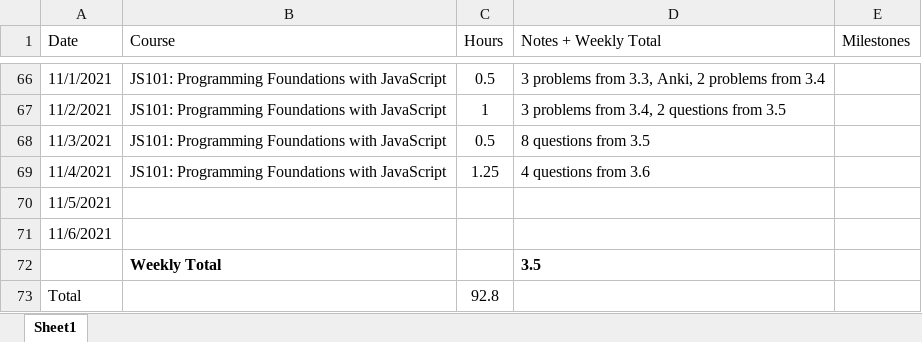
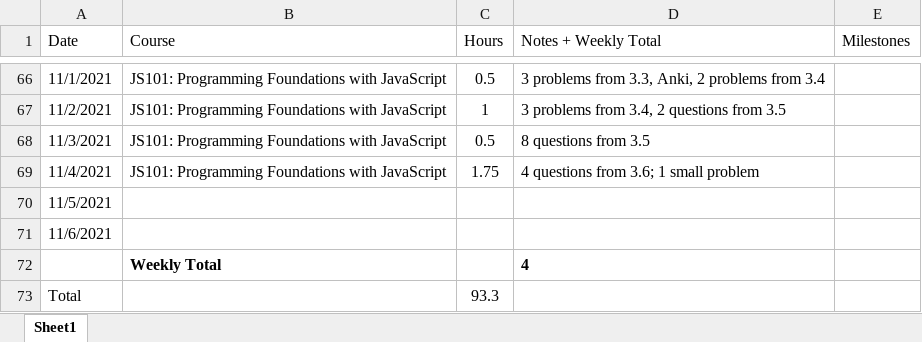
Before and after one commit to csommerl/js_101, an Excel workbook: time_log.xlsx, sheet Sheet1, drawn as a sheet; only a part is shown, gaps mark what is left out; values as stored, in another font and other column widths than the file's, no borders; table styles not drawn; the diff names each change by its address in the sheet, - before the commit and + after, or states it on an @@ line.

```diff
--- a/time_log.xlsx (sheet Sheet1)
+++ b/time_log.xlsx (sheet Sheet1)
-C69 (Hours): 1.25
+C69 (Hours): 1.75
-D69 (Notes + Weekly Total): 4 questions from 3.6
+D69 (Notes + Weekly Total): 4 questions from 3.6; 1 small problem
-D72 (Notes + Weekly Total): 3.5
+D72 (Notes + Weekly Total): 4
-C73 (Hours): 92.8
+C73 (Hours): 93.3
```
Also changed, not shown: 4 other files.
